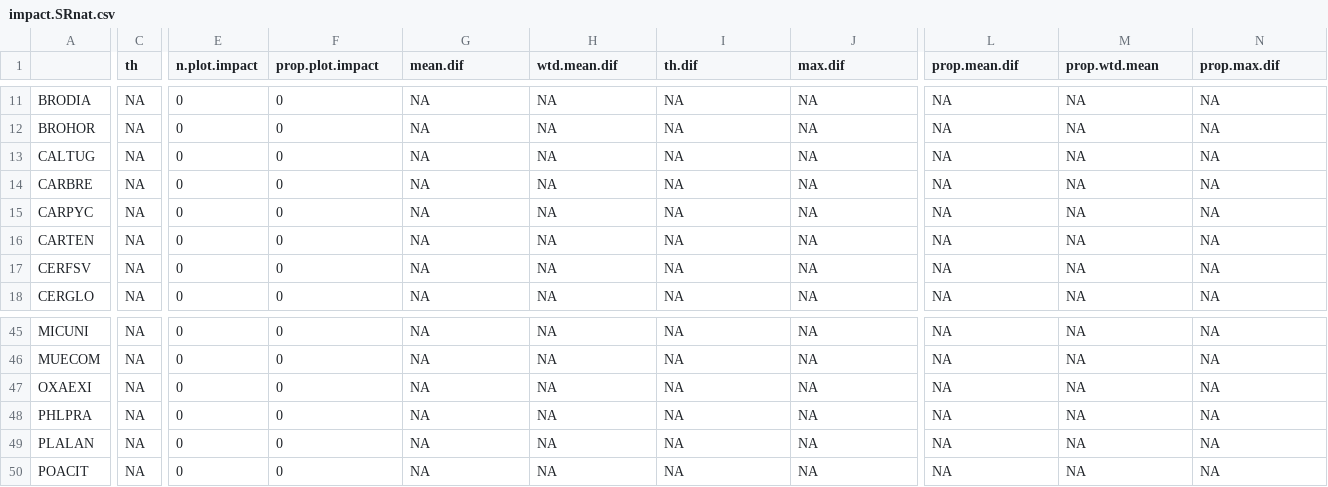
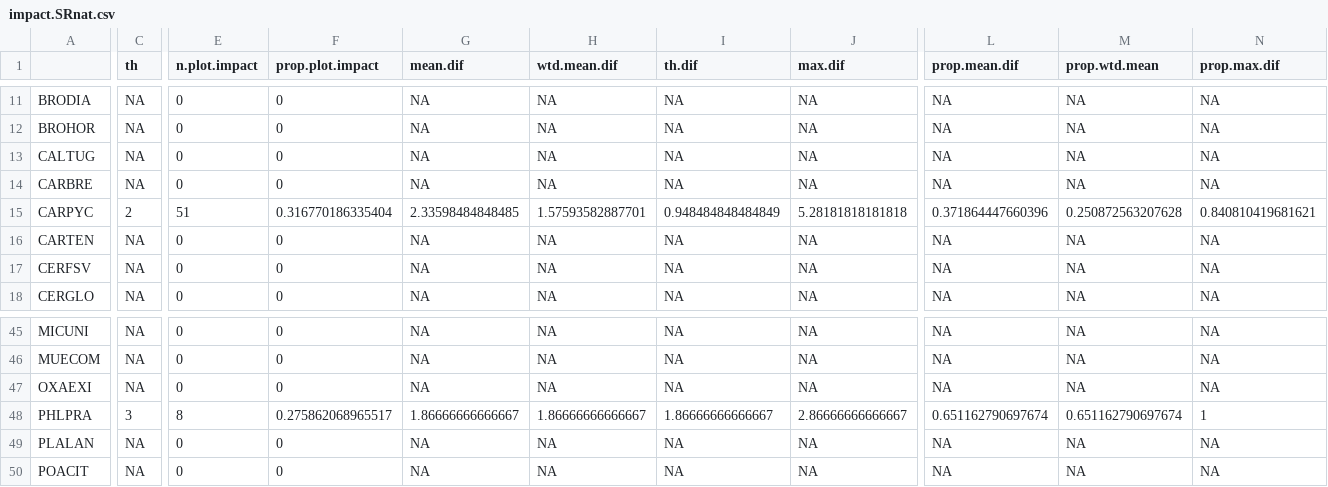
Before and after one commit to maudbv/Critical-abundances-BP, a CSV file: impact.SRnat.csv, drawn as a sheet; only a part is shown, gaps mark what is left out; the diff covers the shown part only; the diff names each change by its address in the sheet, - before the commit and + after, or states it on an @@ line.

```diff
--- a/impact.SRnat.csv
+++ b/impact.SRnat.csv
-C15 (th): NA
+C15 (th): 2
-E15 (n.plot.impact): 0
+E15 (n.plot.impact): 51
-F15 (prop.plot.impact): 0
+F15 (prop.plot.impact): 0.316770186335404
-G15 (mean.dif): NA
+G15 (mean.dif): 2.33598484848485
-H15 (wtd.mean.dif): NA
+H15 (wtd.mean.dif): 1.57593582887701
-I15 (th.dif): NA
+I15 (th.dif): 0.948484848484849
-J15 (max.dif): NA
+J15 (max.dif): 5.28181818181818
-L15 (prop.mean.dif): NA
+L15 (prop.mean.dif): 0.371864447660396
-M15 (prop.wtd.mean): NA
+M15 (prop.wtd.mean): 0.250872563207628
-N15 (prop.max.dif): NA
+N15 (prop.max.dif): 0.840810419681621
-C48 (th): NA
+C48 (th): 3
-E48 (n.plot.impact): 0
+E48 (n.plot.impact): 8
-F48 (prop.plot.impact): 0
+F48 (prop.plot.impact): 0.275862068965517
-G48 (mean.dif): NA
+G48 (mean.dif): 1.86666666666667
-H48 (wtd.mean.dif): NA
+H48 (wtd.mean.dif): 1.86666666666667
-I48 (th.dif): NA
+I48 (th.dif): 1.86666666666667
-J48 (max.dif): NA
+J48 (max.dif): 2.86666666666667
-L48 (prop.mean.dif): NA
+L48 (prop.mean.dif): 0.651162790697674
-M48 (prop.wtd.mean): NA
+M48 (prop.wtd.mean): 0.651162790697674
-N48 (prop.max.dif): NA
+N48 (prop.max.dif): 1
```
Also changed, not shown: 2 edited cells elsewhere in this file, Spearman correlations.csv, envir.covar.csv, 13 other files.
